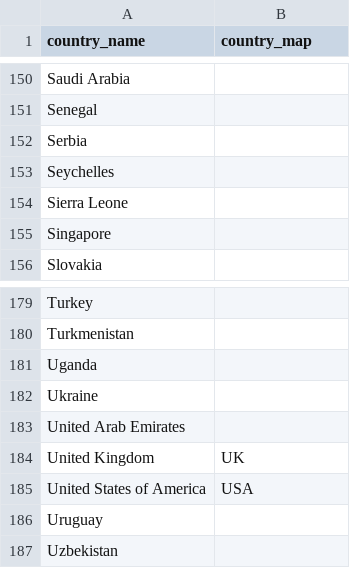
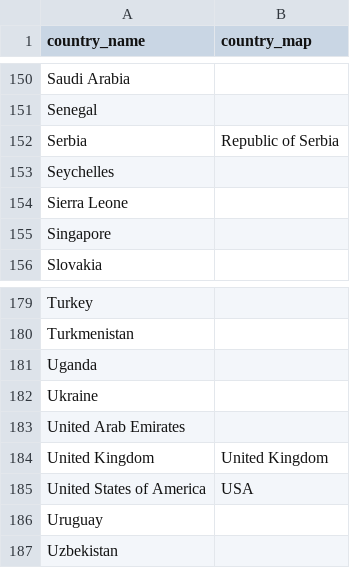
Before and after one commit to bc3LC/rhap, a CSV file: inst/extdata/adj_ctry_map.csv, drawn as a sheet; only a part is shown, gaps mark what is left out; the diff covers the shown part only.

```diff
--- a/inst/extdata/adj_ctry_map.csv
+++ b/inst/extdata/adj_ctry_map.csv
@@ -151,3 +151,3 @@ Saudi Arabia,
 Senegal,
-Serbia,
+Serbia,Republic of Serbia
 Seychelles,
@@ -183,3 +183,3 @@ Ukraine,
 United Arab Emirates,
-United Kingdom,UK
+United Kingdom,United Kingdom
 United States of America,USA
```
Also changed, not shown: 6 edited cells elsewhere in this file, 2 other files.
